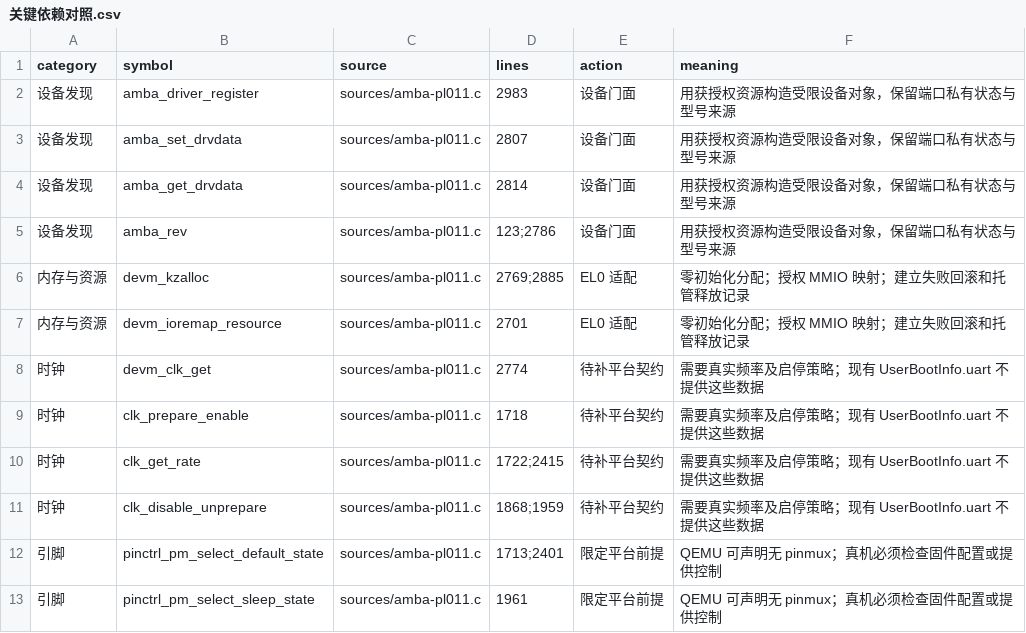
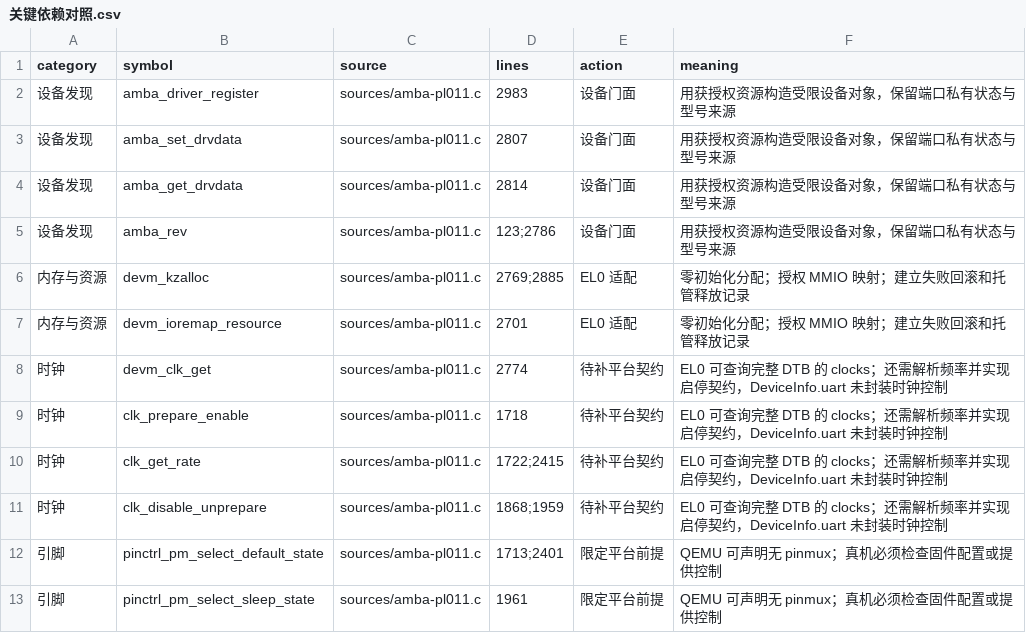
Before and after one commit to Vel044/exokernel, a CSV file: docs/兼容性研究/PL011/关键依赖对照.csv, drawn as a sheet; only a part is shown.

Commit message:
docs: 同步 BootInfo v13 后的接口清单与驱动适配说明

```diff
--- a/docs/兼容性研究/PL011/关键依赖对照.csv
+++ b/docs/兼容性研究/PL011/关键依赖对照.csv
@@ -7,6 +7,6 @@
 内存与资源,devm_ioremap_resource,sources/amba-pl011.c,2701,EL0 适配,零初始化分配；授权 MMIO 映射；建立失败回滚和托管释放记录
-时钟,devm_clk_get,sources/amba-pl011.c,2774,待补平台契约,需要真实频率及启停策略；现有 UserBootInfo.uart 不提供这些数据
-时钟,clk_prepare_enable,sources/amba-pl011.c,1718,待补平台契约,需要真实频率及启停策略；现有 UserBootInfo.uart 不提供这些数据
-时钟,clk_get_rate,sources/amba-pl011.c,1722;2415,待补平台契约,需要真实频率及启停策略；现有 UserBootInfo.uart 不提供这些数据
-时钟,clk_disable_unprepare,sources/amba-pl011.c,1868;1959,待补平台契约,需要真实频率及启停策略；现有 UserBootInfo.uart 不提供这些数据
+时钟,devm_clk_get,sources/amba-pl011.c,2774,待补平台契约,EL0 可查询完整 DTB 的 clocks；还需解析频率并实现启停契约，DeviceInfo.uart 未封装时钟控制
+时钟,clk_prepare_enable,sources/amba-pl011.c,1718,待补平台契约,EL0 可查询完整 DTB 的 clocks；还需解析频率并实现启停契约，DeviceInfo.uart 未封装时钟控制
+时钟,clk_get_rate,sources/amba-pl011.c,1722;2415,待补平台契约,EL0 可查询完整 DTB 的 clocks；还需解析频率并实现启停契约，DeviceInfo.uart 未封装时钟控制
+时钟,clk_disable_unprepare,sources/amba-pl011.c,1868;1959,待补平台契约,EL0 可查询完整 DTB 的 clocks；还需解析频率并实现启停契约，DeviceInfo.uart 未封装时钟控制
 引脚,pinctrl_pm_select_default_state,sources/amba-pl011.c,1713;2401,限定平台前提,QEMU 可声明无 pinmux；真机必须检查固件配置或提供控制
```
Also changed, not shown: docs/兼容性研究/exokernel-syscalls.csv, 12 other files.
